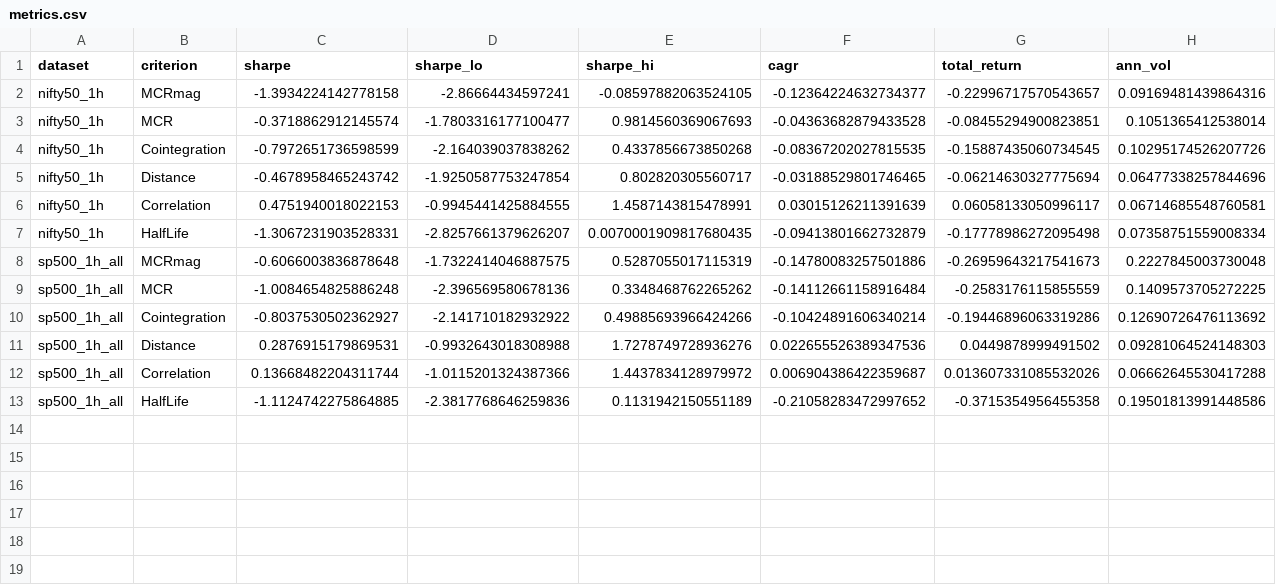
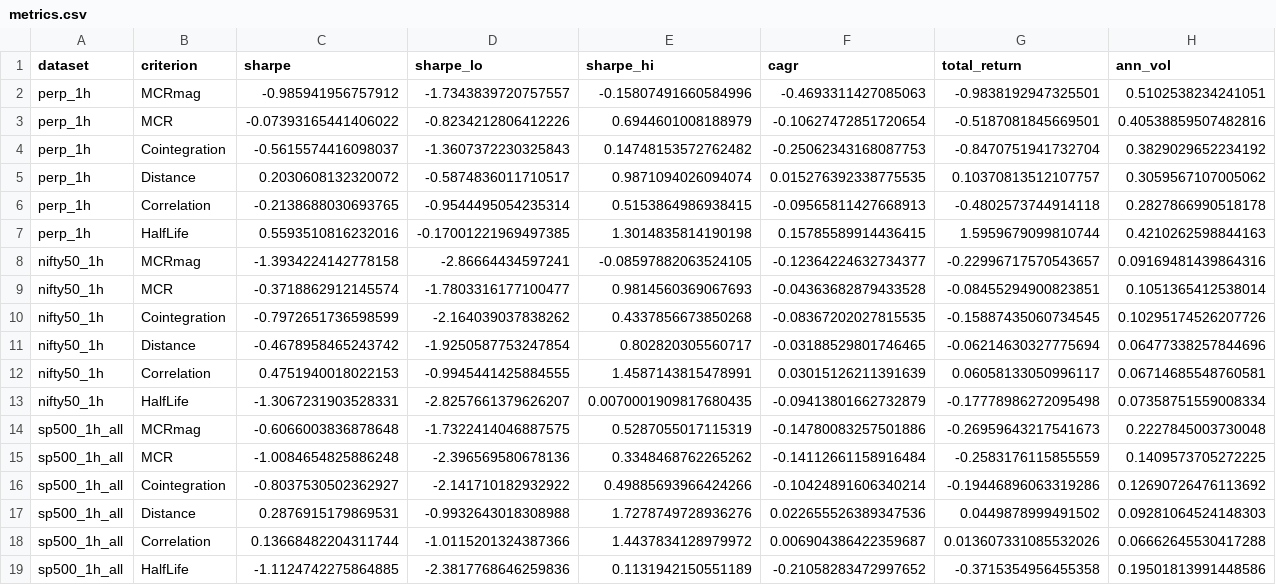
Before and after one commit to ArnavRayaprolu/enhancedmeancrossingrate, a CSV file: results/wfo/metrics.csv, drawn as a sheet; only a part is shown; rows hold the shown columns only; the diff names each change by its address in the sheet, - before the commit and + after, or states it on an @@ line.

```diff
--- a/results/wfo/metrics.csv
+++ b/results/wfo/metrics.csv
+row 2: perp_1h | MCRmag | -0.985941956757912 | -1.7343839720757557 | -0.15807491660584996 | -0.4693311427085063 | -0.9838192947325501 | 0.5102538234241051
+row 3: perp_1h | MCR | -0.07393165441406022 | -0.8234212806412226 | 0.6944601008188979 | -0.10627472851720654 | -0.5187081845669501 | 0.40538859507482816
+row 4: perp_1h | Cointegration | -0.5615574416098037 | -1.3607372230325843 | 0.14748153572762482 | -0.25062343168087753 | -0.8470751941732704 | 0.3829029652234192
+row 5: perp_1h | Distance | 0.2030608132320072 | -0.5874836011710517 | 0.9871094026094074 | 0.015276392338775535 | 0.10370813512107757 | 0.3059567107005062
+row 6: perp_1h | Correlation | -0.2138688030693765 | -0.9544495054235314 | 0.5153864986938415 | -0.09565811427668913 | -0.4802573744914118 | 0.2827866990518178
+row 7: perp_1h | HalfLife | 0.5593510816232016 | -0.17001221969497385 | 1.3014835814190198 | 0.15785589914436415 | 1.5959679099810744 | 0.4210262598844163
```
Also changed, not shown: results/wfo/dm.csv, results/wfo/yearly.csv, 6 other files.
